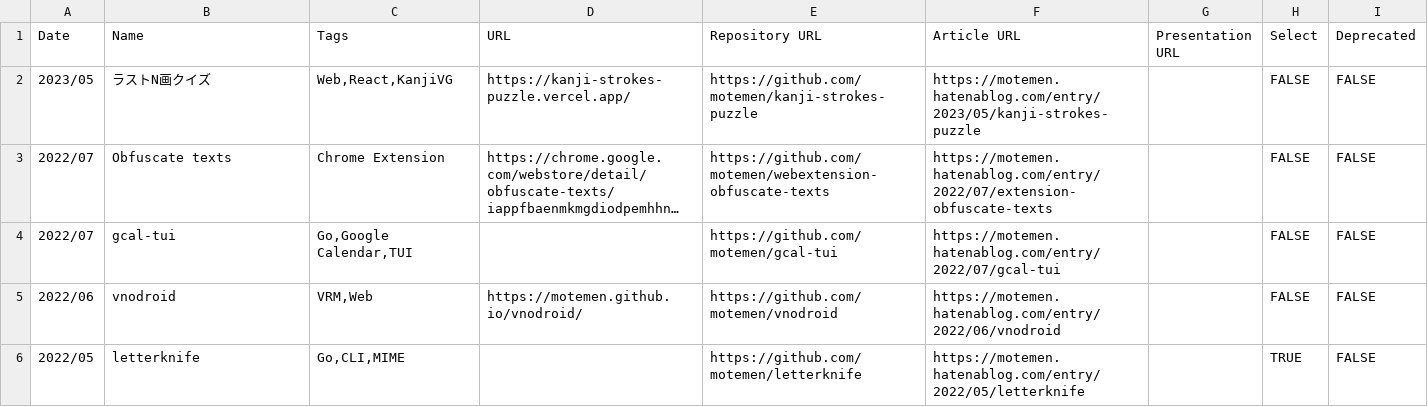
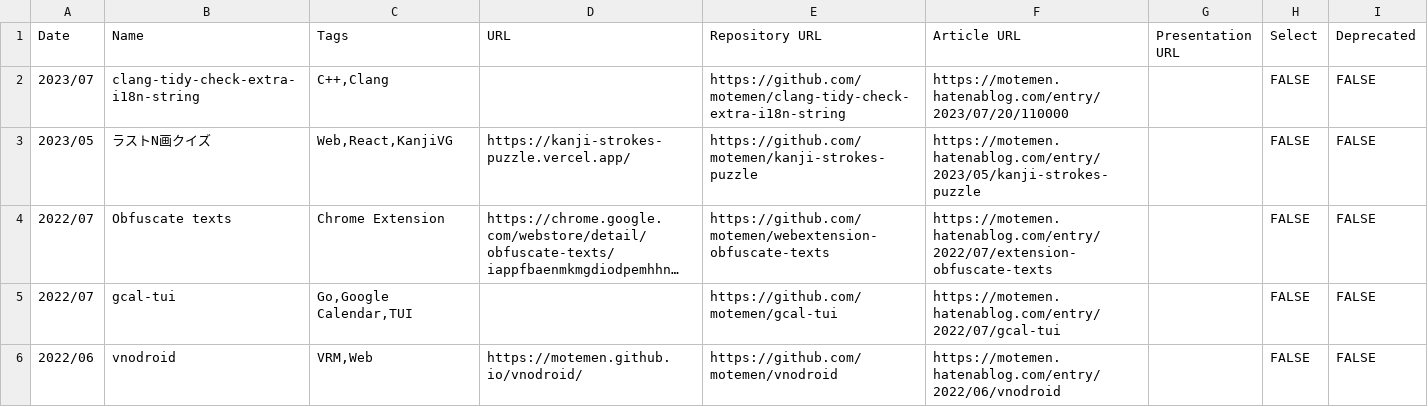
Before and after one commit to motemen/motemen.works, a TSV file: src/data/works.tsv, drawn as a sheet; only a part is shown; the shorter side is filled out with more unchanged rows; long unchanged cells end in …; the diff names each change by its address in the sheet, - before the commit and + after, or states it on an @@ line.

Commit message:
Update works

```diff
--- a/src/data/works.tsv
+++ b/src/data/works.tsv
+row 2: 2023/07 | clang-tidy-check-extra-i18n-string | C++,Clang |  | https://github.com/motemen/clang-tidy-check-extra-i18n-string | https://motemen.hatenablog.com/entry/2023/07/20/110000 |  | FALSE | FALSE
```
